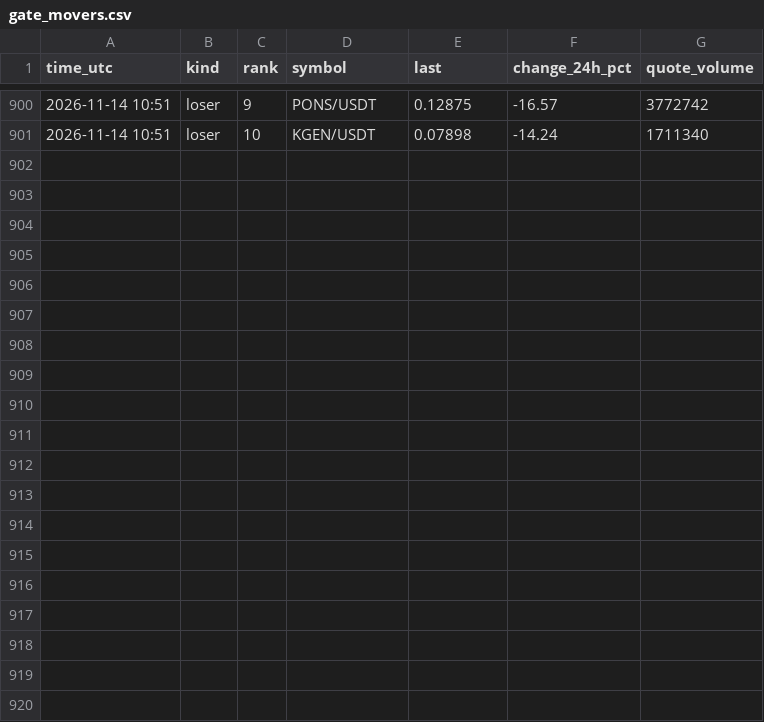
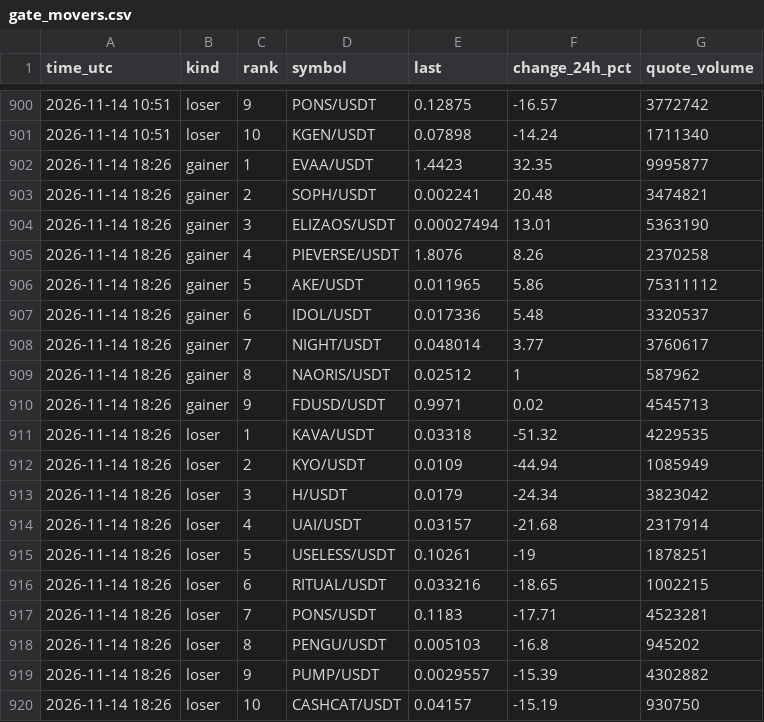
Before and after one commit to FlameSovereign/Cryptocurrency, a CSV file: data/gate_movers.csv, drawn as a sheet; only a part is shown, gaps mark what is left out; the diff names each change by its address in the sheet, - before the commit and + after, or states it on an @@ line.

```diff
--- a/data/gate_movers.csv
+++ b/data/gate_movers.csv
+row 902: 2026-11-14 18:26 | gainer | 1 | EVAA/USDT | 1.4423 | 32.35 | 9995877
+row 903: 2026-11-14 18:26 | gainer | 2 | SOPH/USDT | 0.002241 | 20.48 | 3474821
+row 904: 2026-11-14 18:26 | gainer | 3 | ELIZAOS/USDT | 0.00027494 | 13.01 | 5363190
+row 905: 2026-11-14 18:26 | gainer | 4 | PIEVERSE/USDT | 1.8076 | 8.26 | 2370258
+row 906: 2026-11-14 18:26 | gainer | 5 | AKE/USDT | 0.011965 | 5.86 | 75311112
+row 907: 2026-11-14 18:26 | gainer | 6 | IDOL/USDT | 0.017336 | 5.48 | 3320537
+row 908: 2026-11-14 18:26 | gainer | 7 | NIGHT/USDT | 0.048014 | 3.77 | 3760617
+row 909: 2026-11-14 18:26 | gainer | 8 | NAORIS/USDT | 0.02512 | 1 | 587962
+row 910: 2026-11-14 18:26 | gainer | 9 | FDUSD/USDT | 0.9971 | 0.02 | 4545713
+row 911: 2026-11-14 18:26 | loser | 1 | KAVA/USDT | 0.03318 | -51.32 | 4229535
+row 912: 2026-11-14 18:26 | loser | 2 | KYO/USDT | 0.0109 | -44.94 | 1085949
+row 913: 2026-11-14 18:26 | loser | 3 | H/USDT | 0.0179 | -24.34 | 3823042
+row 914: 2026-11-14 18:26 | loser | 4 | UAI/USDT | 0.03157 | -21.68 | 2317914
+row 915: 2026-11-14 18:26 | loser | 5 | USELESS/USDT | 0.10261 | -19 | 1878251
+row 916: 2026-11-14 18:26 | loser | 6 | RITUAL/USDT | 0.033216 | -18.65 | 1002215
+row 917: 2026-11-14 18:26 | loser | 7 | PONS/USDT | 0.1183 | -17.71 | 4523281
+row 918: 2026-11-14 18:26 | loser | 8 | PENGU/USDT | 0.005103 | -16.8 | 945202
+row 919: 2026-11-14 18:26 | loser | 9 | PUMP/USDT | 0.0029557 | -15.39 | 4302882
+row 920: 2026-11-14 18:26 | loser | 10 | CASHCAT/USDT | 0.04157 | -15.19 | 930750
```
Also changed, not shown: data/stock_tokens.csv, data/trending.csv.
